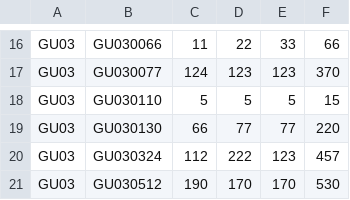
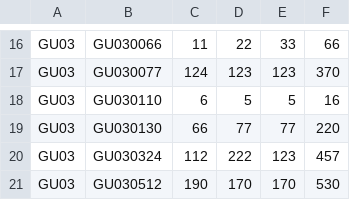
Before and after one commit to takehiko2324/ranking2026, a CSV file: check.csv, drawn as a sheet; only a part is shown, gaps mark what is left out.

Commit message:
Update check.csv from FileMaker

```diff
--- a/check.csv
+++ b/check.csv
@@ -17,3 +17,3 @@
 "GU03","GU030077","124","123","123","370"
-"GU03","GU030110","5","5","5","15"
+"GU03","GU030110","6","5","5","16"
 "GU03","GU030130","66","77","77","220"
```
